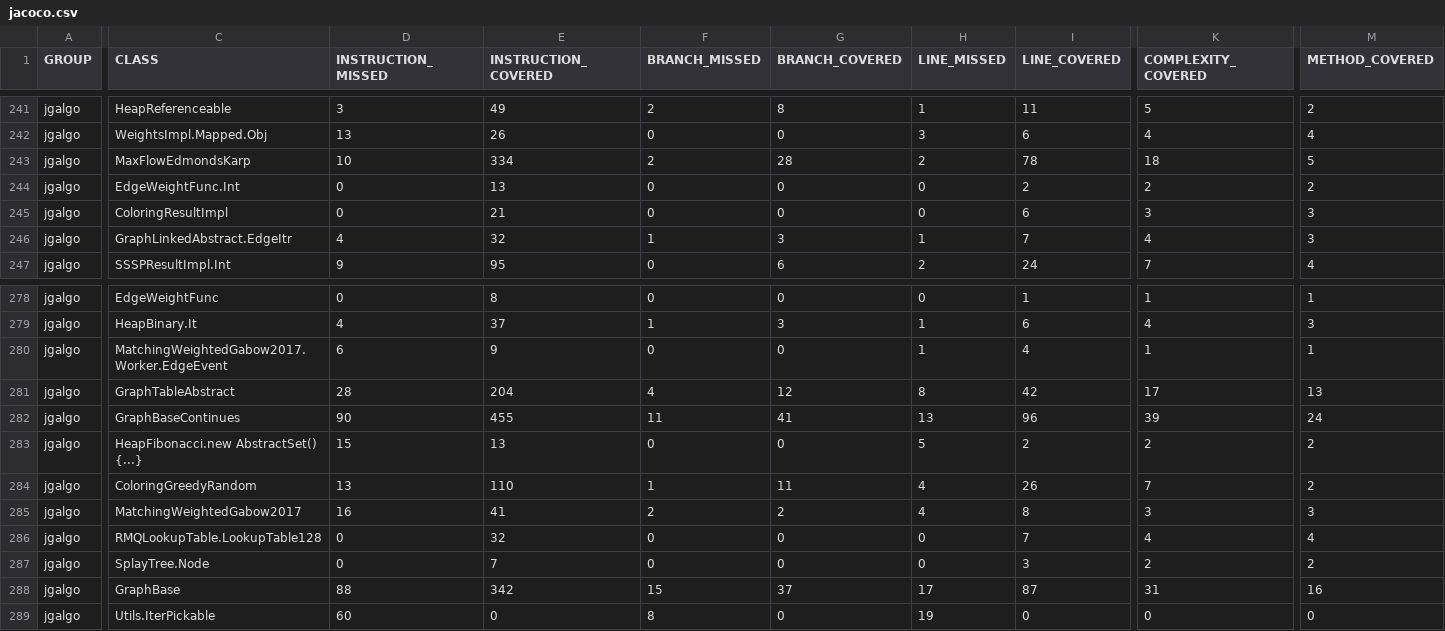
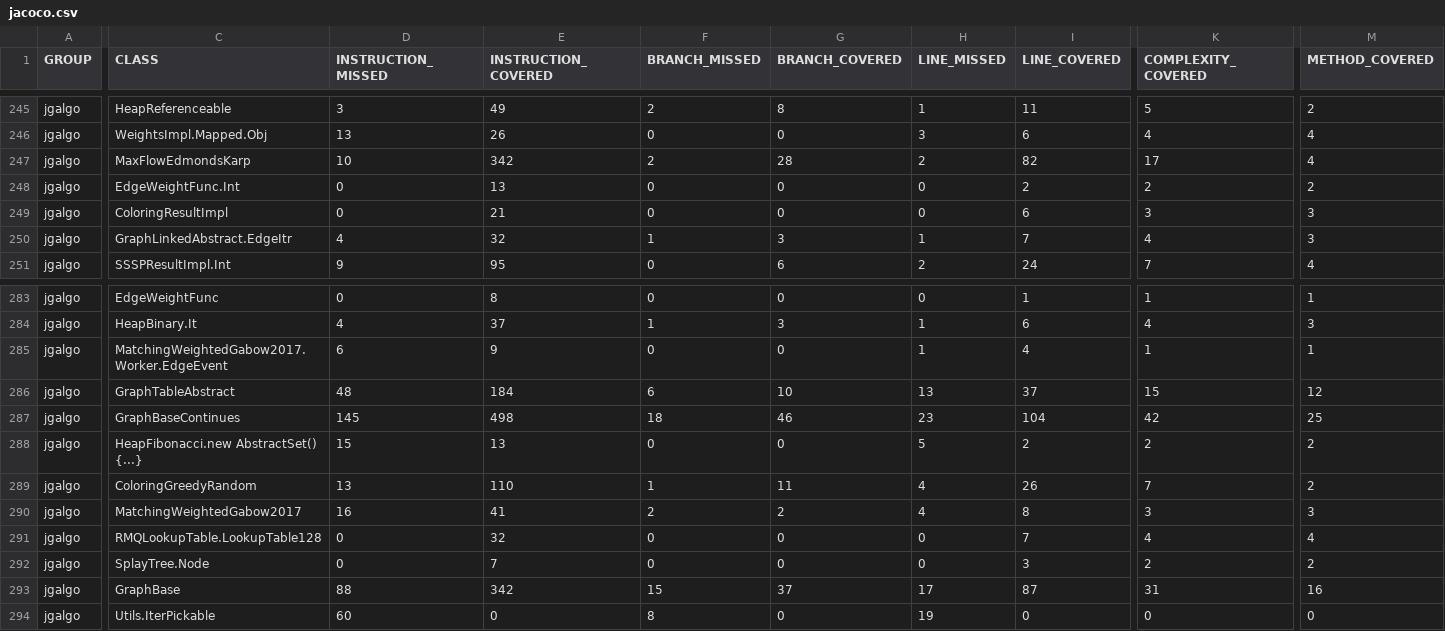
Before and after one commit to barakugav/JGAlgo, a CSV file: jacoco.csv, drawn as a sheet; only a part is shown, gaps mark what is left out; addresses are those after the commit; the diff covers the shown part only; the diff names each change by its address in the sheet, - before the commit and + after, or states it on an @@ line.

```diff
--- a/jacoco.csv
+++ b/jacoco.csv
-E247 (INSTRUCTION_COVERED): 334
+E247 (INSTRUCTION_COVERED): 342
-I247 (LINE_COVERED): 78
+I247 (LINE_COVERED): 82
-K247 (COMPLEXITY_COVERED): 18
+K247 (COMPLEXITY_COVERED): 17
-M247 (METHOD_COVERED): 5
+M247 (METHOD_COVERED): 4
-D286 (INSTRUCTION_MISSED): 28
+D286 (INSTRUCTION_MISSED): 48
-E286 (INSTRUCTION_COVERED): 204
+E286 (INSTRUCTION_COVERED): 184
-F286 (BRANCH_MISSED): 4
+F286 (BRANCH_MISSED): 6
-G286 (BRANCH_COVERED): 12
+G286 (BRANCH_COVERED): 10
-H286 (LINE_MISSED): 8
+H286 (LINE_MISSED): 13
-I286 (LINE_COVERED): 42
+I286 (LINE_COVERED): 37
-K286 (COMPLEXITY_COVERED): 17
+K286 (COMPLEXITY_COVERED): 15
-M286 (METHOD_COVERED): 13
+M286 (METHOD_COVERED): 12
-D287 (INSTRUCTION_MISSED): 90
+D287 (INSTRUCTION_MISSED): 145
-E287 (INSTRUCTION_COVERED): 455
+E287 (INSTRUCTION_COVERED): 498
-F287 (BRANCH_MISSED): 11
+F287 (BRANCH_MISSED): 18
-G287 (BRANCH_COVERED): 41
+G287 (BRANCH_COVERED): 46
-H287 (LINE_MISSED): 13
+H287 (LINE_MISSED): 23
-I287 (LINE_COVERED): 96
+I287 (LINE_COVERED): 104
-K287 (COMPLEXITY_COVERED): 39
+K287 (COMPLEXITY_COVERED): 42
-M287 (METHOD_COVERED): 24
+M287 (METHOD_COVERED): 25
```
Also changed, not shown: 5 added rows and 32 edited cells elsewhere in this file, 43 other files.
